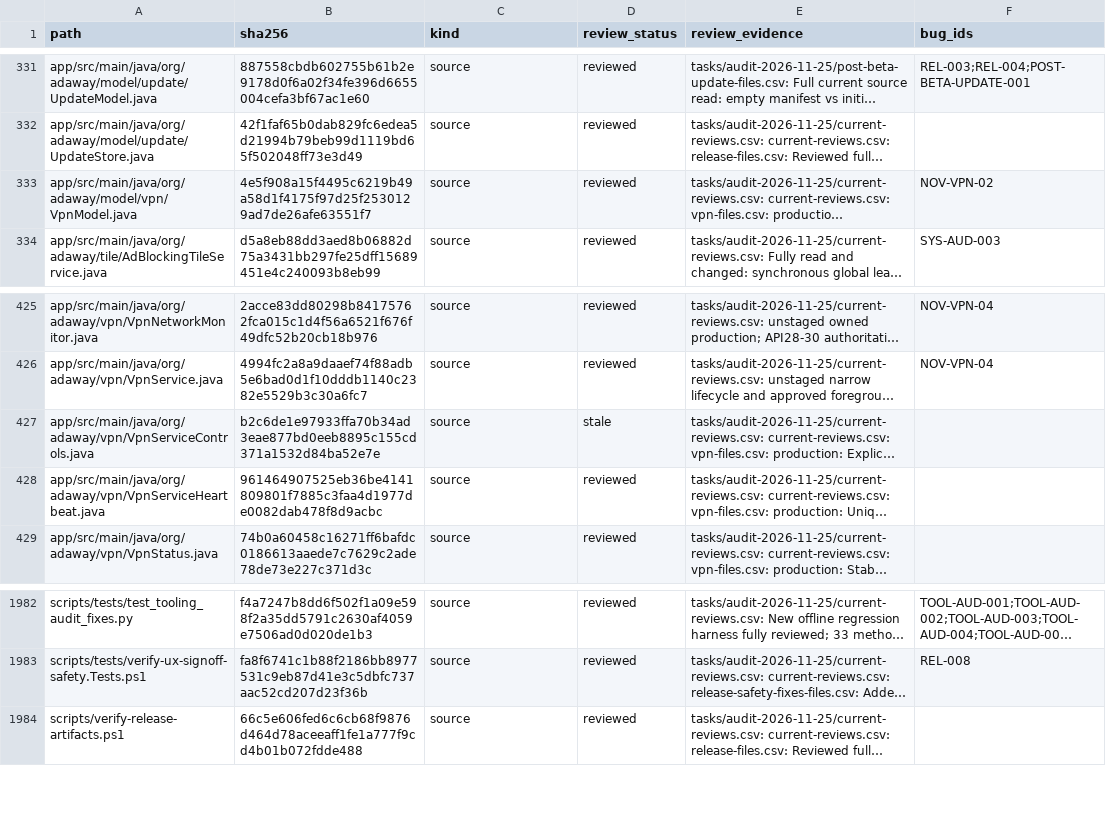
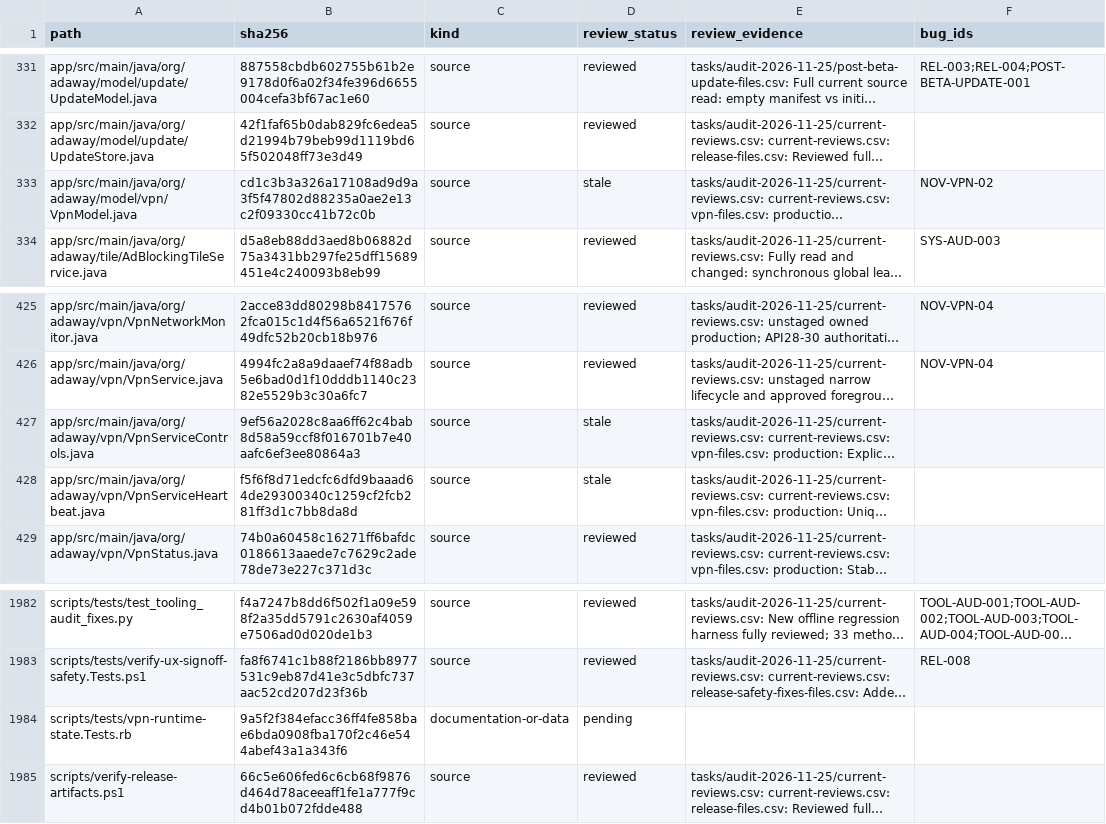
Before and after one commit to stevesolun/AdAway, a CSV file: tasks/audit-2026-11-25/files.csv, drawn as a sheet; only a part is shown, gaps mark what is left out; long unchanged cells end in …; the diff names each change by its address in the sheet, - before the commit and + after, or states it on an @@ line.

Commit message:
no-mistakes(review): Validate VPN consent and current service ownership

```diff
--- a/tasks/audit-2026-11-25/files.csv
+++ b/tasks/audit-2026-11-25/files.csv
-B333 (sha256): 4e5f908a15f4495c6219b49a58d1f4175f97d25f2530129ad7de26afe63551f7
+B333 (sha256): cd1c3b3a326a17108ad9d9a3f5f47802d88235a0ae2e13c2f09330cc41b72c0b
-D333 (review_status): reviewed
+D333 (review_status): stale
-B427 (sha256): b2c6de1e97933ffa70b34ad3eae877bd0eeb8895c155cd371a1532d84ba52e7e
+B427 (sha256): 9ef56a2028c8aa6ff62c4bab8d58a59ccf8f016701b7e40aafc6ef3ee80864a3
-B428 (sha256): 961464907525eb36be4141809801f7885c3faa4d1977de0082dab478f8d9acbc
+B428 (sha256): f5f6f8d71edcfc6dfd9baaad64de29300340c1259cf2fcb281ff3d1c7bb8da8d
-D428 (review_status): reviewed
+D428 (review_status): stale
+row 1984: scripts/tests/vpn-runtime-state.Tests.rb | 9a5f2f384efacc36ff4fe858bae6bda0908fba170f2c46e544abef43a1a343f6 | documentation-or-data | pending
```
Also changed, not shown: 4 other files.
